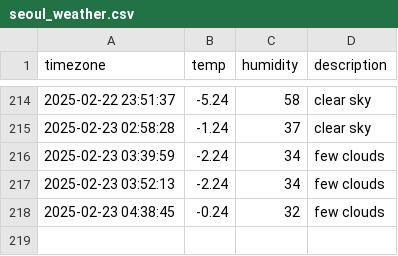
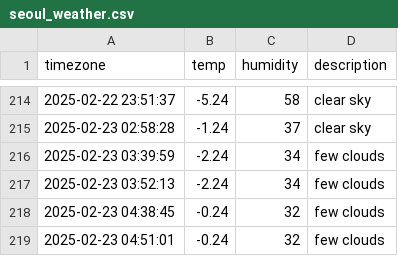
Before and after one commit to sangyoung216/seoul_weather, a CSV file: seoul_weather.csv, drawn as a sheet; only a part is shown, gaps mark what is left out.

```diff
--- a/seoul_weather.csv
+++ b/seoul_weather.csv
@@ -218 +218,2 @@ timezone,temp,humidity,description
 2025-02-23 04:38:45,-0.24,32,few clouds
+2025-02-23 04:51:01,-0.24,32,few clouds
```
